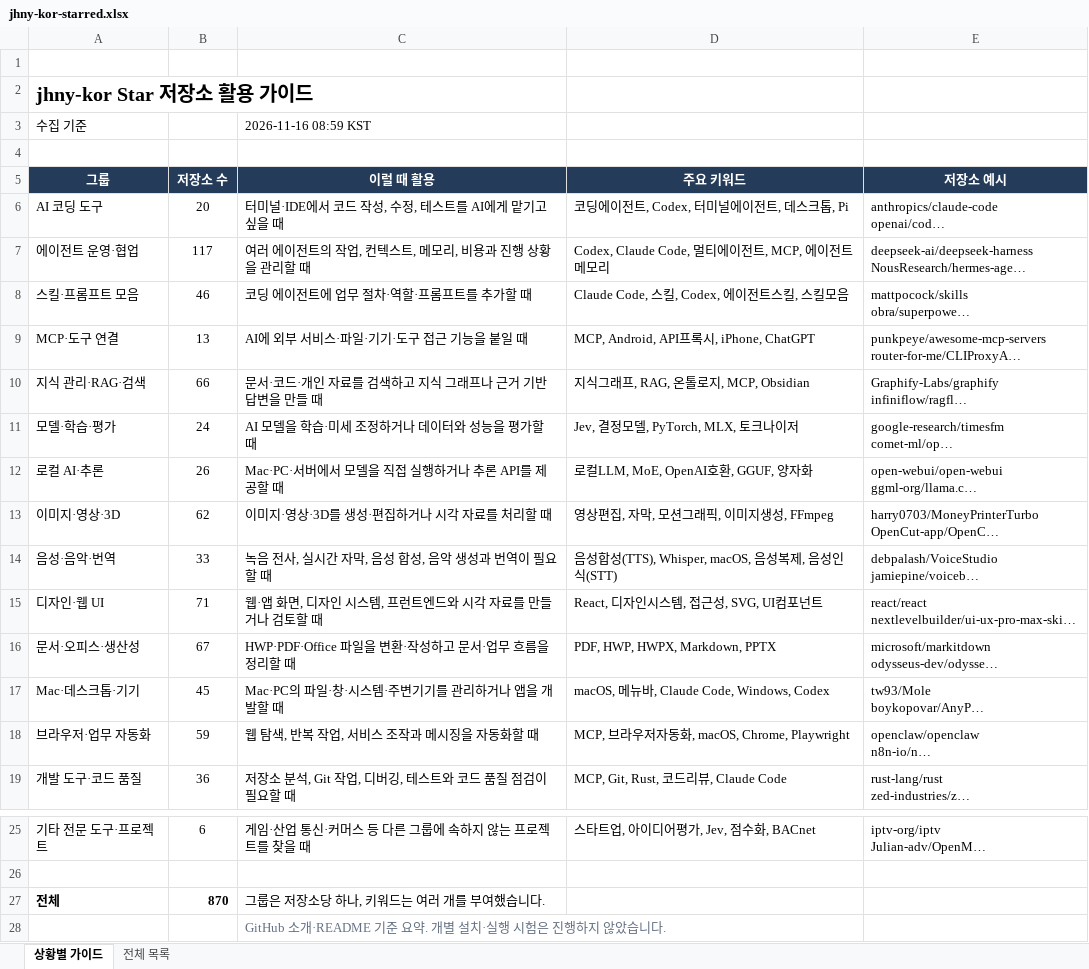
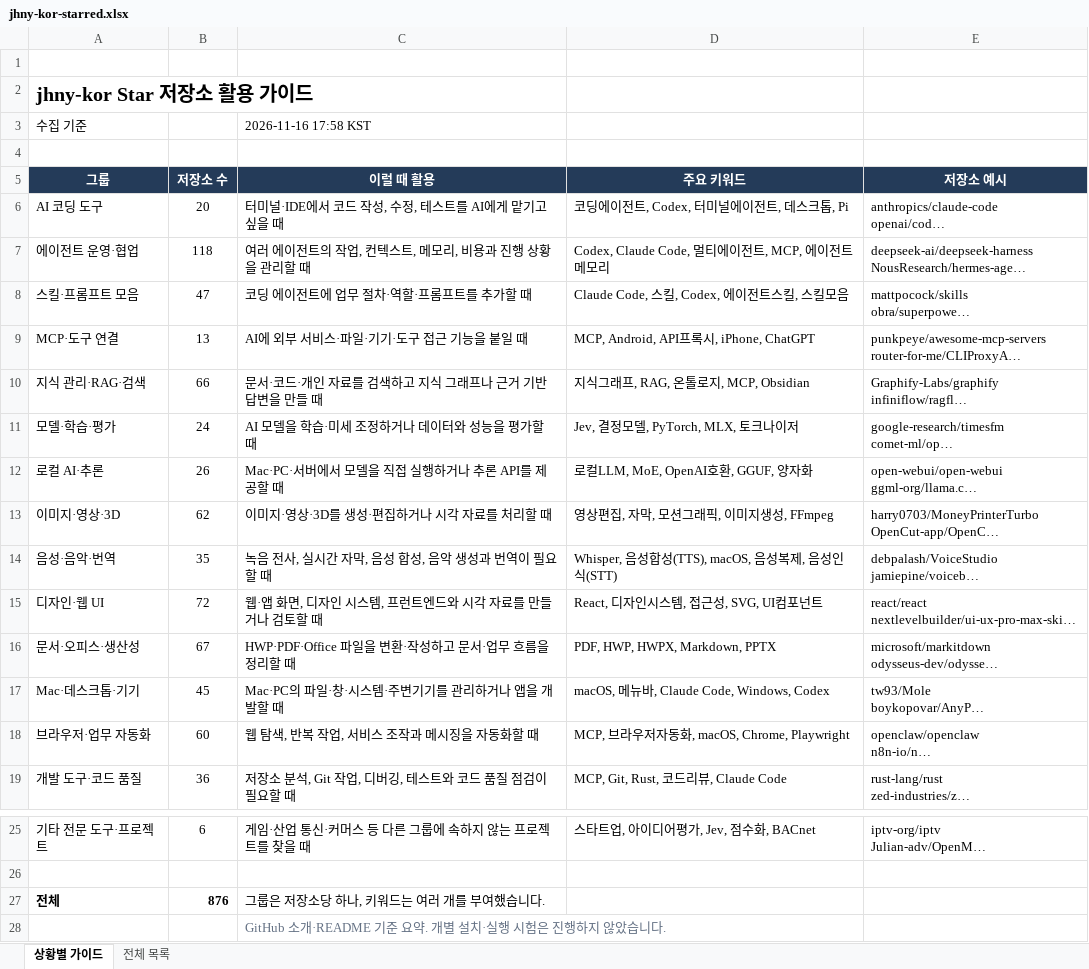
Before and after one commit to jhny-kor/star, an Excel workbook: jhny-kor-starred.xlsx, sheet 상황별 가이드, drawn as a sheet; only a part is shown, gaps mark what is left out; long unchanged cells end in …; values as stored, in another font and other column widths than the file's, no borders; the diff names each change by its address in the sheet, - before the commit and + after, or states it on an @@ line.

```diff
--- a/jhny-kor-starred.xlsx (sheet 상황별 가이드)
+++ b/jhny-kor-starred.xlsx (sheet 상황별 가이드)
-C3 (이럴 때 활용): 2026-11-16 08:59 KST
+C3 (이럴 때 활용): 2026-11-16 17:58 KST
-B7 (저장소 수): 117
+B7 (저장소 수): 118
-B8 (저장소 수): 46
+B8 (저장소 수): 47
-B14 (저장소 수): 33
+B14 (저장소 수): 35
-D14 (주요 키워드): 음성합성(TTS), Whisper, macOS, 음성복제, 음성인식(STT)
+D14 (주요 키워드): Whisper, 음성합성(TTS), macOS, 음성복제, 음성인식(STT)
-B15 (저장소 수): 71
+B15 (저장소 수): 72
-B18 (저장소 수): 59
+B18 (저장소 수): 60
-B27 (저장소 수): 870
+B27 (저장소 수): 876
```
Also changed, not shown: sheet 전체 목록, formulas that keep their value, 2 other files.
